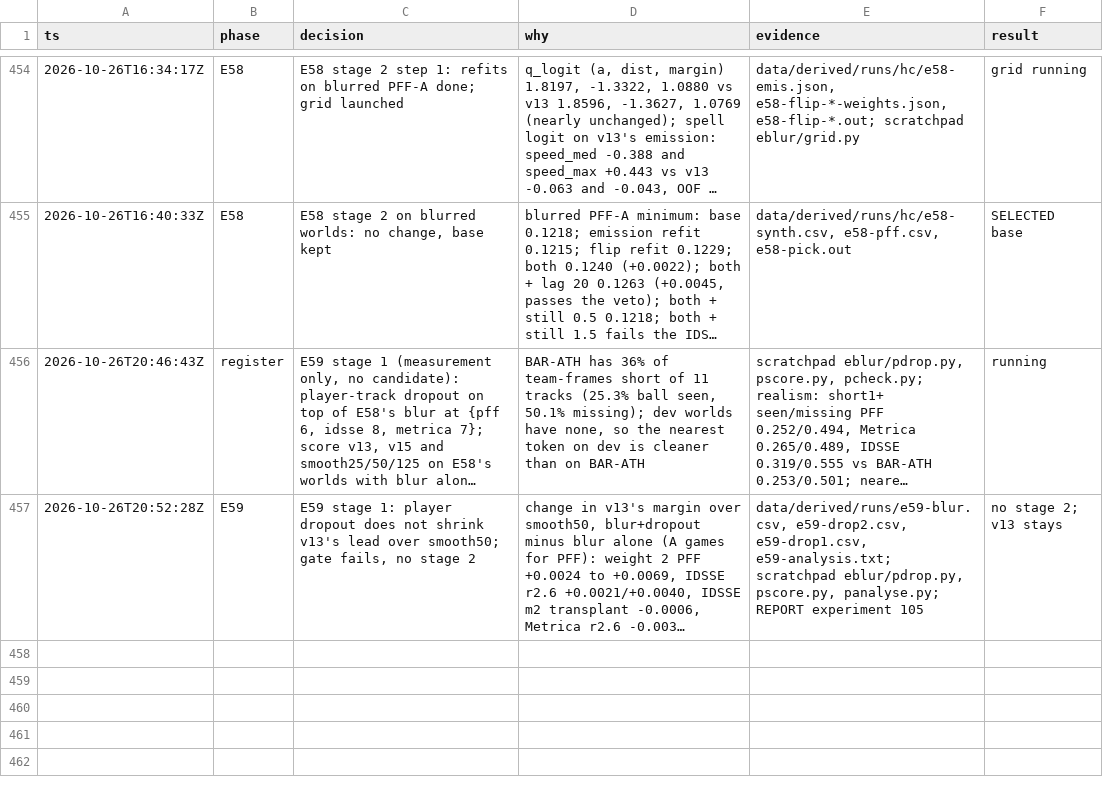
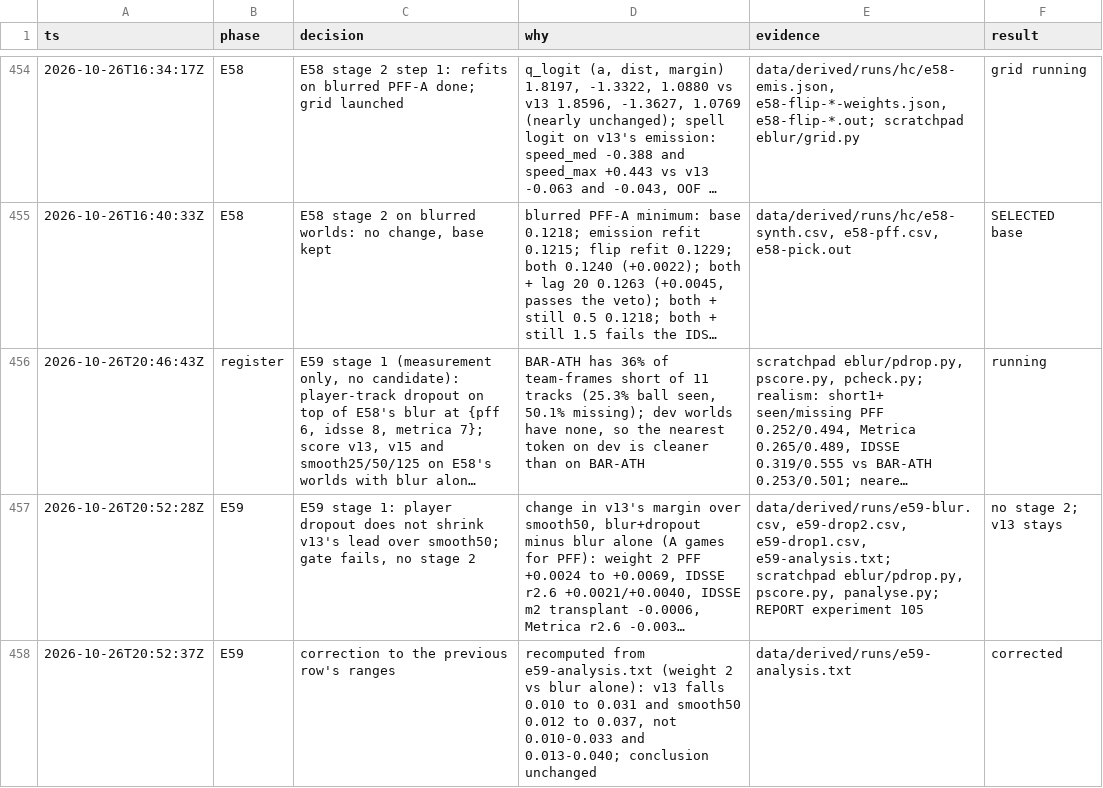
Before and after one commit to shishirmehto/more-than-a-hack-2027, a TSV file: .audit/hillclimb-2026-10-24.tsv, drawn as a sheet; only a part is shown, gaps mark what is left out; long unchanged cells end in …; the diff names each change by its address in the sheet, - before the commit and + after, or states it on an @@ line.

Commit message:
Correct E59's fall ranges in the audit

```diff
--- a/.audit/hillclimb-2026-10-24.tsv
+++ b/.audit/hillclimb-2026-10-24.tsv
+row 458: 2026-10-26T20:52:37Z | E59 | correction to the previous row's ranges | recomputed from e59-analysis.txt (weight 2 vs blur alone): v13 falls 0.010 to 0.031 and smooth50 0.012 to 0.037, not 0.010-0.033 and 0.013-0.040; conclusion unchanged | data/derived/runs/e59-analysis.txt | corrected
```
